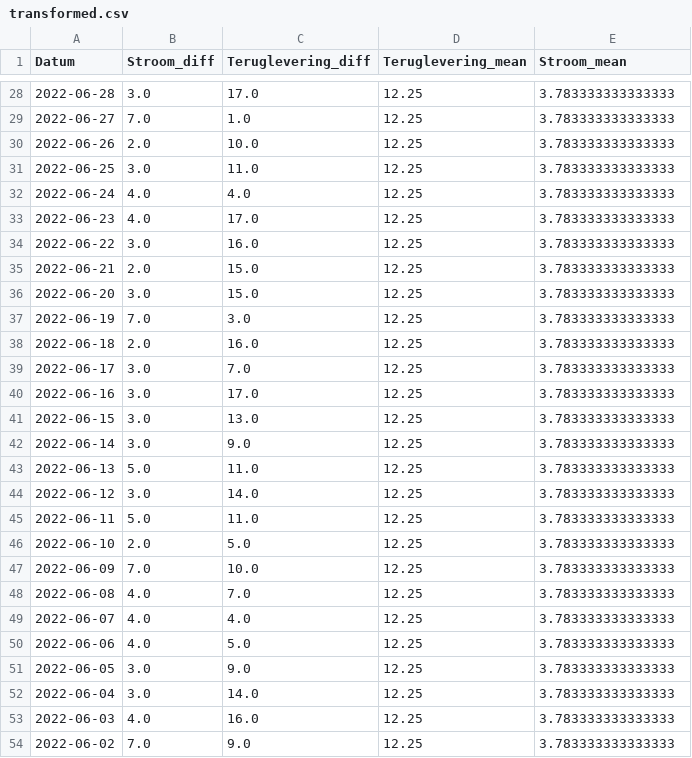
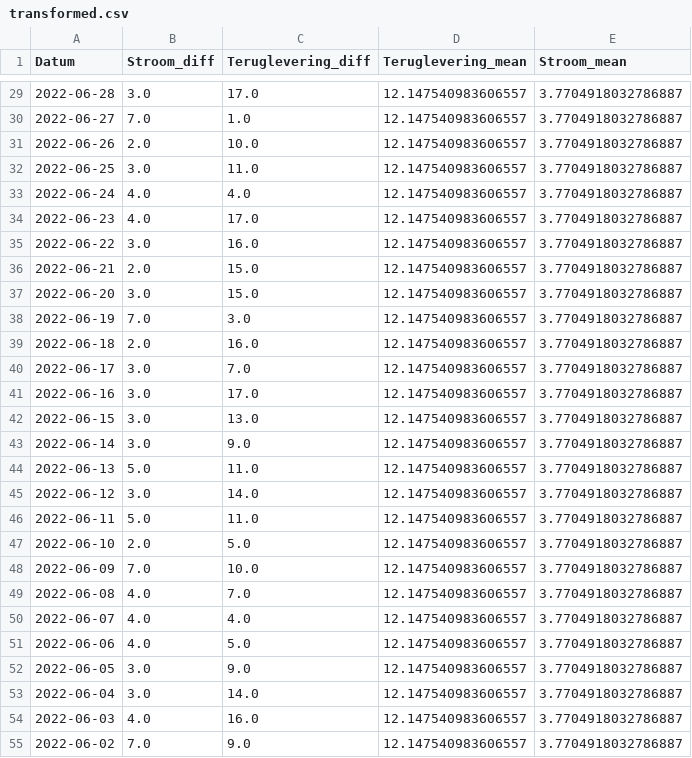
Before and after one commit to marcelkoopman/vattenfall, a CSV file: data/transformed.csv, drawn as a sheet; only a part is shown, gaps mark what is left out; the diff covers the shown part only.

```diff
--- a/data/transformed.csv
+++ b/data/transformed.csv
@@ -28,27 +29,27 @@ Datum,Stroom_diff,Teruglevering_diff,Teruglevering_mean,Stroom_mean
-2022-06-28,3.0,17.0,12.25,3.783333333333333
-2022-06-27,7.0,1.0,12.25,3.783333333333333
-2022-06-26,2.0,10.0,12.25,3.783333333333333
-2022-06-25,3.0,11.0,12.25,3.783333333333333
-2022-06-24,4.0,4.0,12.25,3.783333333333333
-2022-06-23,4.0,17.0,12.25,3.783333333333333
-2022-06-22,3.0,16.0,12.25,3.783333333333333
-2022-06-21,2.0,15.0,12.25,3.783333333333333
-2022-06-20,3.0,15.0,12.25,3.783333333333333
-2022-06-19,7.0,3.0,12.25,3.783333333333333
-2022-06-18,2.0,16.0,12.25,3.783333333333333
-2022-06-17,3.0,7.0,12.25,3.783333333333333
-2022-06-16,3.0,17.0,12.25,3.783333333333333
-2022-06-15,3.0,13.0,12.25,3.783333333333333
-2022-06-14,3.0,9.0,12.25,3.783333333333333
-2022-06-13,5.0,11.0,12.25,3.783333333333333
-2022-06-12,3.0,14.0,12.25,3.783333333333333
-2022-06-11,5.0,11.0,12.25,3.783333333333333
-2022-06-10,2.0,5.0,12.25,3.783333333333333
-2022-06-09,7.0,10.0,12.25,3.783333333333333
-2022-06-08,4.0,7.0,12.25,3.783333333333333
-2022-06-07,4.0,4.0,12.25,3.783333333333333
-2022-06-06,4.0,5.0,12.25,3.783333333333333
-2022-06-05,3.0,9.0,12.25,3.783333333333333
-2022-06-04,3.0,14.0,12.25,3.783333333333333
-2022-06-03,4.0,16.0,12.25,3.783333333333333
-2022-06-02,7.0,9.0,12.25,3.783333333333333
+2022-06-28,3.0,17.0,12.147540983606557,3.7704918032786887
+2022-06-27,7.0,1.0,12.147540983606557,3.7704918032786887
+2022-06-26,2.0,10.0,12.147540983606557,3.7704918032786887
+2022-06-25,3.0,11.0,12.147540983606557,3.7704918032786887
+2022-06-24,4.0,4.0,12.147540983606557,3.7704918032786887
+2022-06-23,4.0,17.0,12.147540983606557,3.7704918032786887
+2022-06-22,3.0,16.0,12.147540983606557,3.7704918032786887
+2022-06-21,2.0,15.0,12.147540983606557,3.7704918032786887
+2022-06-20,3.0,15.0,12.147540983606557,3.7704918032786887
+2022-06-19,7.0,3.0,12.147540983606557,3.7704918032786887
+2022-06-18,2.0,16.0,12.147540983606557,3.7704918032786887
+2022-06-17,3.0,7.0,12.147540983606557,3.7704918032786887
+2022-06-16,3.0,17.0,12.147540983606557,3.7704918032786887
+2022-06-15,3.0,13.0,12.147540983606557,3.7704918032786887
+2022-06-14,3.0,9.0,12.147540983606557,3.7704918032786887
+2022-06-13,5.0,11.0,12.147540983606557,3.7704918032786887
+2022-06-12,3.0,14.0,12.147540983606557,3.7704918032786887
+2022-06-11,5.0,11.0,12.147540983606557,3.7704918032786887
+2022-06-10,2.0,5.0,12.147540983606557,3.7704918032786887
+2022-06-09,7.0,10.0,12.147540983606557,3.7704918032786887
+2022-06-08,4.0,7.0,12.147540983606557,3.7704918032786887
+2022-06-07,4.0,4.0,12.147540983606557,3.7704918032786887
+2022-06-06,4.0,5.0,12.147540983606557,3.7704918032786887
+2022-06-05,3.0,9.0,12.147540983606557,3.7704918032786887
+2022-06-04,3.0,14.0,12.147540983606557,3.7704918032786887
+2022-06-03,4.0,16.0,12.147540983606557,3.7704918032786887
+2022-06-02,7.0,9.0,12.147540983606557,3.7704918032786887
```
Also changed, not shown: 1 added row and 66 edited cells elsewhere in this file, data/mijn-meterstanden.csv, 4 other files.
